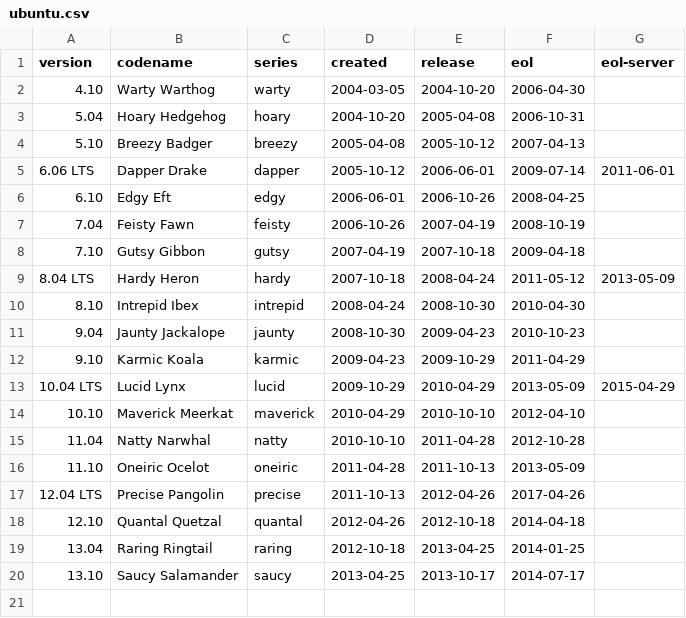
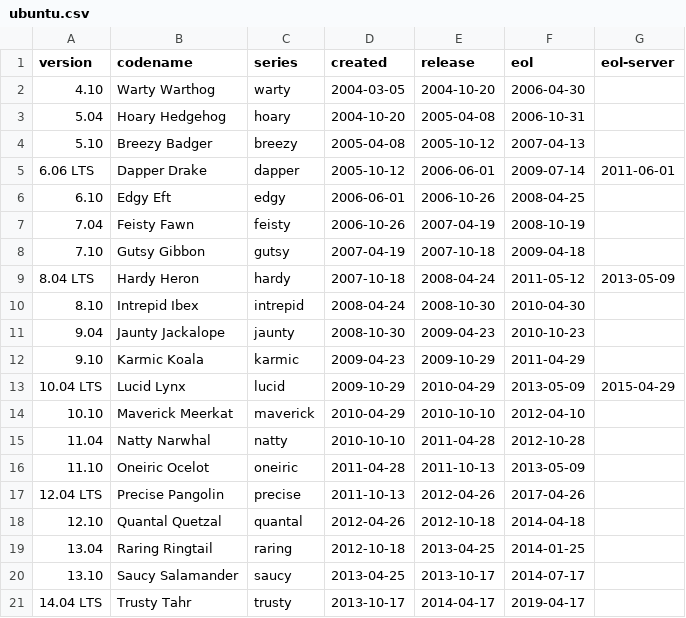
Before and after one commit to alvistack/debian-distro-info-data, a CSV file: ubuntu.csv, drawn as a sheet; the diff names each change by its address in the sheet, - before the commit and + after, or states it on an @@ line.

Commit message:
Add Ubuntu 14.04, Trusty Tahr (Closes: #726696)

```diff
--- a/ubuntu.csv
+++ b/ubuntu.csv
+row 21: 14.04 LTS | Trusty Tahr | trusty | 2013-10-17 | 2014-04-17 | 2019-04-17
```
Also changed, not shown: 1 other file.
